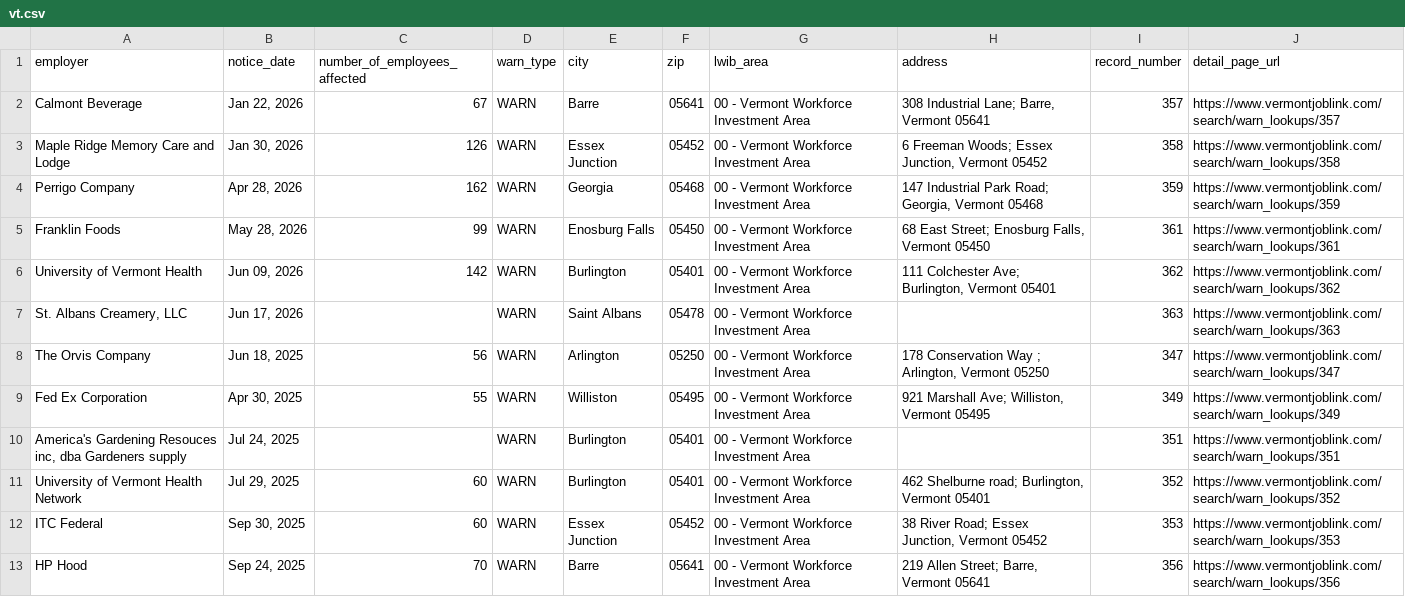
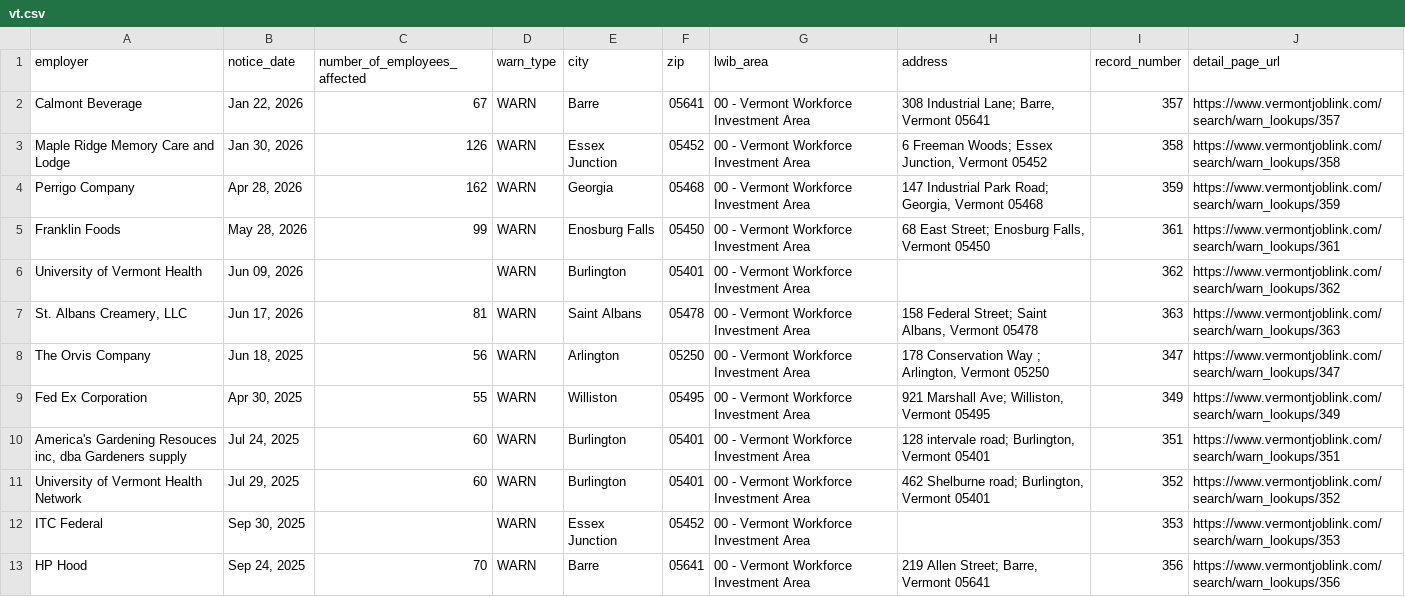
Before and after one commit to FTS-IE/warn-notice-actions, a CSV file: data/vt.csv, drawn as a sheet; only a part is shown; the diff covers the shown part only.

```diff
--- a/data/vt.csv
+++ b/data/vt.csv
@@ -5,9 +5,9 @@ Perrigo Company,"Apr 28, 2026",162,WARN,Georgia,05468,00 - Vermont Workforce Inv
 Franklin Foods,"May 28, 2026",99,WARN,Enosburg Falls,05450,00 - Vermont Workforce Investment Area,"68 East Street; Enosburg Falls, Vermont 05450",361,https://www.vermontjoblink.com/search/warn_lookups/361
-University of Vermont Health,"Jun 09, 2026",142,WARN,Burlington,05401,00 - Vermont Workforce Investment Area,"111 Colchester Ave; Burlington, Vermont 05401",362,https://www.vermontjoblink.com/search/warn_lookups/362
-"St. Albans Creamery, LLC","Jun 17, 2026",,WARN,Saint Albans,05478,00 - Vermont Workforce Investment Area,,363,https://www.vermontjoblink.com/search/warn_lookups/363
+University of Vermont Health,"Jun 09, 2026",,WARN,Burlington,05401,00 - Vermont Workforce Investment Area,,362,https://www.vermontjoblink.com/search/warn_lookups/362
+"St. Albans Creamery, LLC","Jun 17, 2026",81,WARN,Saint Albans,05478,00 - Vermont Workforce Investment Area,"158 Federal Street; Saint Albans, Vermont 05478",363,https://www.vermontjoblink.com/search/warn_lookups/363
 The Orvis Company,"Jun 18, 2025",56,WARN,Arlington,05250,00 - Vermont Workforce Investment Area,"178 Conservation Way ; Arlington, Vermont 05250",347,https://www.vermontjoblink.com/search/warn_lookups/347
 Fed Ex Corporation,"Apr 30, 2025",55,WARN,Williston,05495,00 - Vermont Workforce Investment Area,"921 Marshall Ave; Williston, Vermont 05495",349,https://www.vermontjoblink.com/search/warn_lookups/349
-"America's Gardening Resouces inc, dba Gardeners supply","Jul 24, 2025",,WARN,Burlington,05401,00 - Vermont Workforce Investment Area,,351,https://www.vermontjoblink.com/search/warn_lookups/351
+"America's Gardening Resouces inc, dba Gardeners supply","Jul 24, 2025",60,WARN,Burlington,05401,00 - Vermont Workforce Investment Area,"128 intervale road; Burlington, Vermont 05401",351,https://www.vermontjoblink.com/search/warn_lookups/351
 University of Vermont Health Network,"Jul 29, 2025",60,WARN,Burlington,05401,00 - Vermont Workforce Investment Area,"462 Shelburne road; Burlington, Vermont 05401",352,https://www.vermontjoblink.com/search/warn_lookups/352
-ITC Federal,"Sep 30, 2025",60,WARN,Essex Junction,05452,00 - Vermont Workforce Investment Area,"38 River Road; Essex Junction, Vermont 05452",353,https://www.vermontjoblink.com/search/warn_lookups/353
+ITC Federal,"Sep 30, 2025",,WARN,Essex Junction,05452,00 - Vermont Workforce Investment Area,,353,https://www.vermontjoblink.com/search/warn_lookups/353
 HP Hood,"Sep 24, 2025",70,WARN,Barre,05641,00 - Vermont Workforce Investment Area,"219 Allen Street; Barre, Vermont 05641",356,https://www.vermontjoblink.com/search/warn_lookups/356
```
Also changed, not shown: 8 added rows, 11 removed rows and 29 edited cells elsewhere in this file, data/recent_notices.csv, 8 other files.
